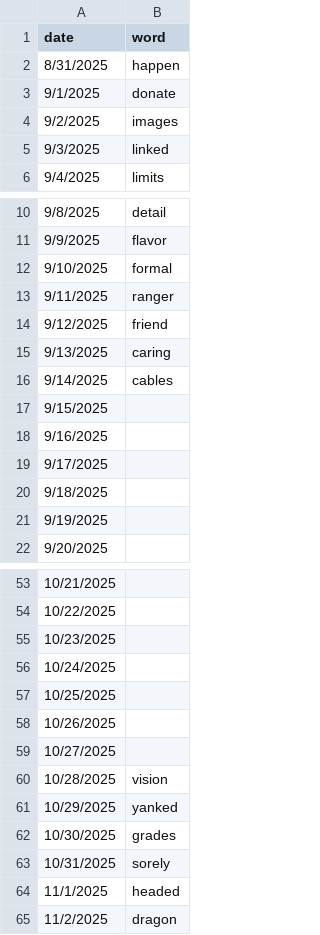
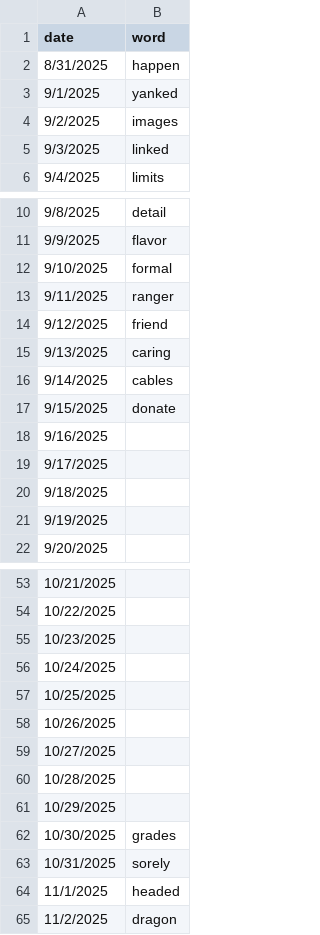
Before and after one commit to snowman-b/rattle-staging, a CSV file: word-list.csv, drawn as a sheet; only a part is shown, gaps mark what is left out.

Commit message:
word list i think

```diff
--- a/word-list.csv
+++ b/word-list.csv
@@ -2,3 +2,3 @@ date,word
 8/31/2025,happen
-9/1/2025,donate
+9/1/2025,yanked
 9/2/2025,images
@@ -16,3 +16,3 @@ date,word
 9/14/2025,cables
-9/15/2025,
+9/15/2025,donate
 9/16/2025,
@@ -59,4 +59,4 @@ date,word
 10/27/2025,
-10/28/2025,vision
-10/29/2025,yanked
+10/28/2025,
+10/29/2025,
 10/30/2025,grades
```
